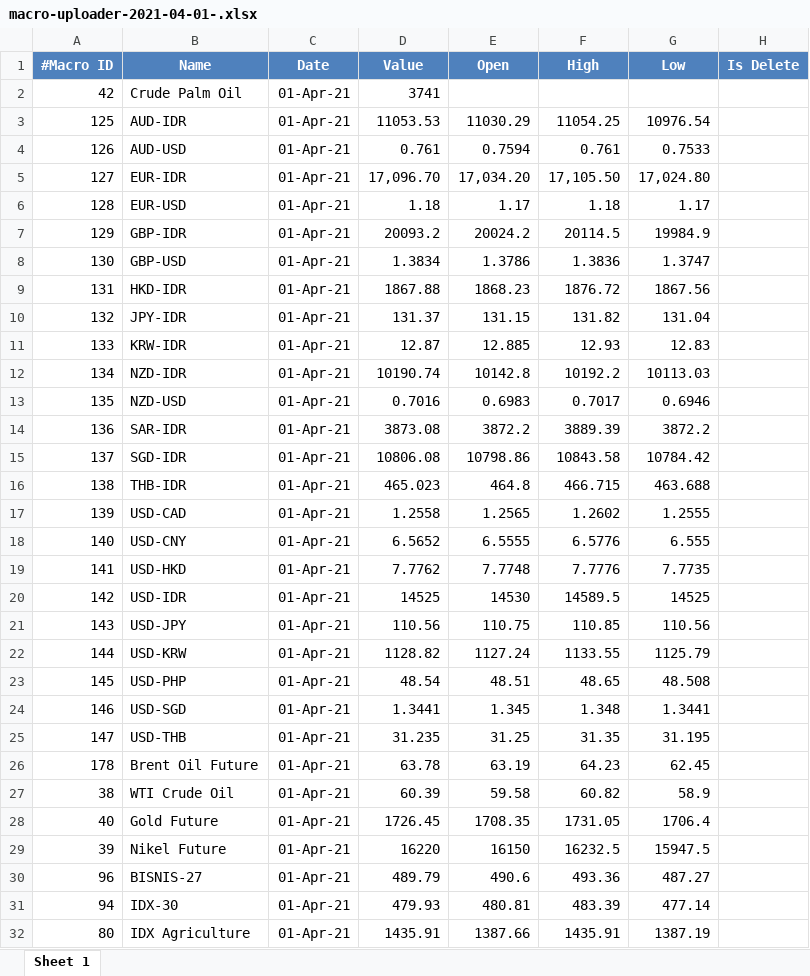
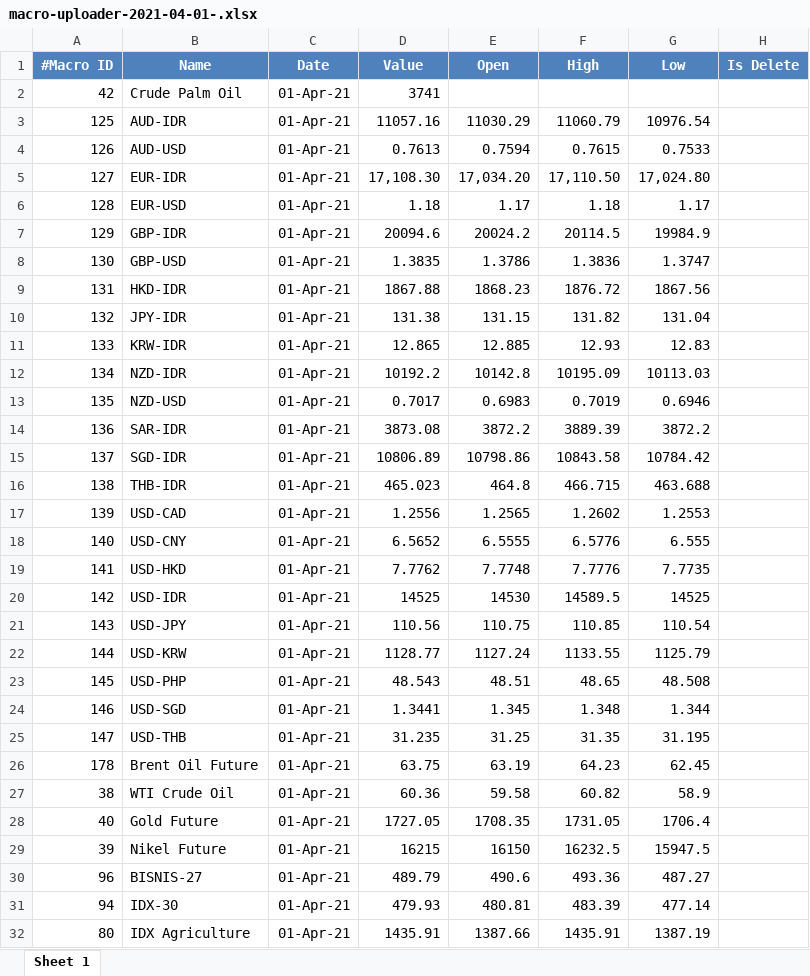
Before and after one commit to rifansetiawan/FCPO, an Excel workbook: macro-uploader-2021-04-01-.xlsx, sheet Sheet 1, drawn as a sheet; only a part is shown; values as stored, in another font and other column widths than the file's, no borders; the diff covers the shown part only; the diff names each change by its address in the sheet, - before the commit and + after, or states it on an @@ line.

Commit message:
'update'

```diff
--- a/macro-uploader-2021-04-01-.xlsx (sheet Sheet 1)
+++ b/macro-uploader-2021-04-01-.xlsx (sheet Sheet 1)
-D3 (Value): 11053.53
+D3 (Value): 11057.16
-F3 (High): 11054.25
+F3 (High): 11060.79
-D4 (Value): 0.761
+D4 (Value): 0.7613
-F4 (High): 0.761
+F4 (High): 0.7615
-D5 (Value): 17,096.70
+D5 (Value): 17,108.30
-F5 (High): 17,105.50
+F5 (High): 17,110.50
-D7 (Value): 20093.2
+D7 (Value): 20094.6
-D8 (Value): 1.3834
+D8 (Value): 1.3835
-D10 (Value): 131.37
+D10 (Value): 131.38
-D11 (Value): 12.87
+D11 (Value): 12.865
-D12 (Value): 10190.74
+D12 (Value): 10192.2
-F12 (High): 10192.2
+F12 (High): 10195.09
-D13 (Value): 0.7016
+D13 (Value): 0.7017
-F13 (High): 0.7017
+F13 (High): 0.7019
-D15 (Value): 10806.08
+D15 (Value): 10806.89
-D17 (Value): 1.2558
+D17 (Value): 1.2556
-G17 (Low): 1.2555
+G17 (Low): 1.2553
-G21 (Low): 110.56
+G21 (Low): 110.54
-D22 (Value): 1128.82
+D22 (Value): 1128.77
-D23 (Value): 48.54
+D23 (Value): 48.543
-G24 (Low): 1.3441
+G24 (Low): 1.344
-D26 (Value): 63.78
+D26 (Value): 63.75
-D27 (Value): 60.39
+D27 (Value): 60.36
-D28 (Value): 1726.45
+D28 (Value): 1727.05
-D29 (Value): 16220
+D29 (Value): 16215
```
Also changed, not shown: 5 edited cells elsewhere in this sheet.
